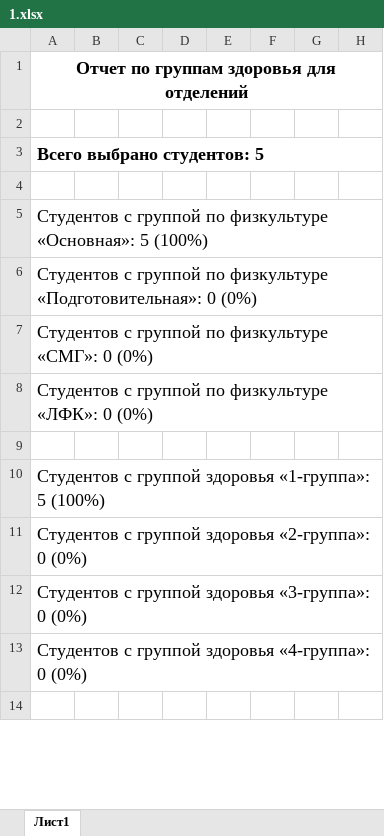
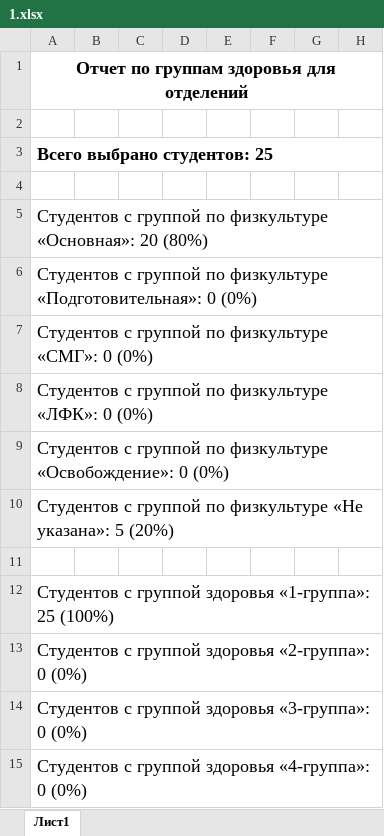
Before and after one commit to smirnovv11/MedicalCertificates, an Excel workbook: For DB/1.xlsx, sheet Лист1, drawn as a sheet; only a part is shown; the shorter side is filled out with more unchanged rows; values as stored, in another font and other column widths than the file's, no borders; addresses are those after the commit; the diff covers the shown part only; the diff names each change by its address in the sheet, - before the commit and + after, or states it on an @@ line.

```diff
--- a/For DB/1.xlsx (sheet Лист1)
+++ b/For DB/1.xlsx (sheet Лист1)
-A3: Всего выбрано студентов: 5
+A3: Всего выбрано студентов: 25
-A5: …физкультуре «Основная»: 5 (100%)
+A5: …физкультуре «Основная»: 20 (80%)
+row 9: Студентов с группой по физкультуре «Освобождение»: 0 (0%)
+row 10: Студентов с группой по физкультуре «Не указана»: 5 (20%)
-A12: …здоровья «1-группа»: 5 (100%)
+A12: …здоровья «1-группа»: 25 (100%)
```
Also changed, not shown: 23 added rows and 15 edited cells elsewhere in this sheet, 2 other files.
